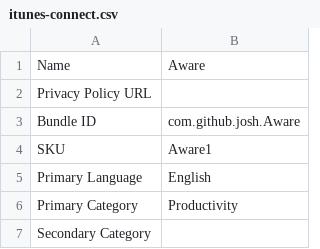
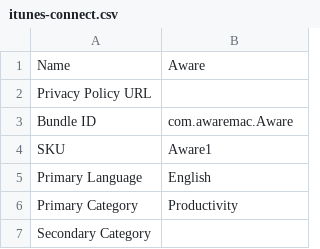
Before and after one commit to josh/Aware, a CSV file: itunes-connect.csv, drawn as a sheet; only a part is shown.

Commit message:
Change Bundle ID

```diff
--- a/itunes-connect.csv
+++ b/itunes-connect.csv
@@ -2,3 +2,3 @@ Name,Aware
 Privacy Policy URL,
-Bundle ID,com.github.josh.Aware
+Bundle ID,com.awaremac.Aware
 SKU,Aware1
```
